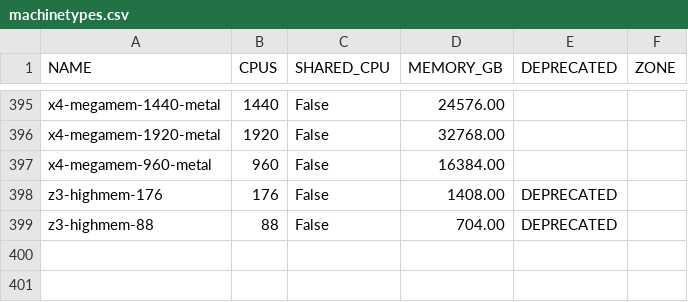
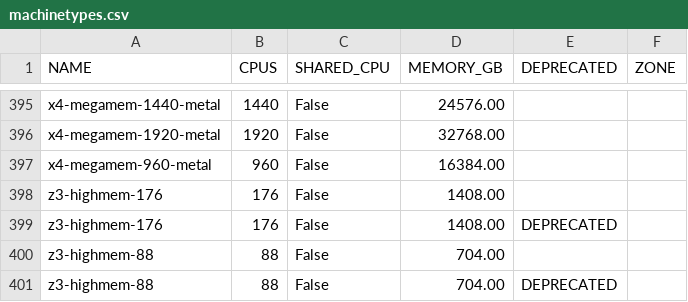
Before and after one commit to Cyclenerd/google-cloud-pricing-cost-calculator, a CSV file: tools/machinetypes.csv, drawn as a sheet; only a part is shown, gaps mark what is left out; the diff names each change by its address in the sheet, - before the commit and + after, or states it on an @@ line.

```diff
--- a/tools/machinetypes.csv
+++ b/tools/machinetypes.csv
+row 398: z3-highmem-176 | 176 | False | 1408.00
+row 400: z3-highmem-88 | 88 | False | 704.00
```
Also changed, not shown: tools/machinetyperegion.csv.
